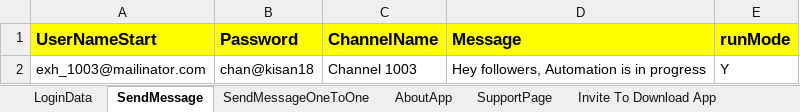
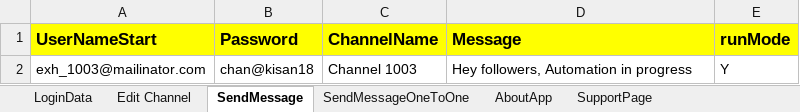
Before and after one commit to chetanwarke/Kisan.Net-Web-PageFactory, an Excel workbook: src/main/resources/configfile/Kisan.NetTestData.xlsx, sheet SendMessage, drawn as a sheet; values as stored, in another font and other column widths than the file's, no borders; charts and pictures not drawn; the diff names each change by its address in the sheet, - before the commit and + after, or states it on an @@ line.

Commit message:
Added script for edit channel

```diff
--- a/src/main/resources/configfile/Kisan.NetTestData.xlsx (sheet SendMessage)
+++ b/src/main/resources/configfile/Kisan.NetTestData.xlsx (sheet SendMessage)
+sheet tab: Edit Channel
-D2 (Message): Hey followers, Automation is in progress
+D2 (Message): Hey followers, Automation in progress
```
Also changed, not shown: charts or pictures, 6 other files.
